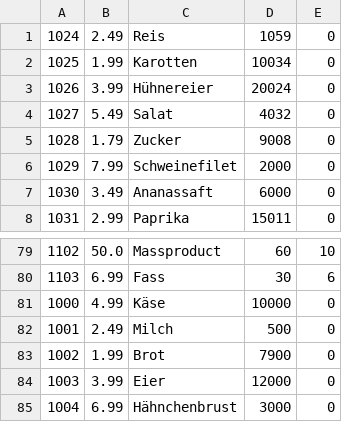
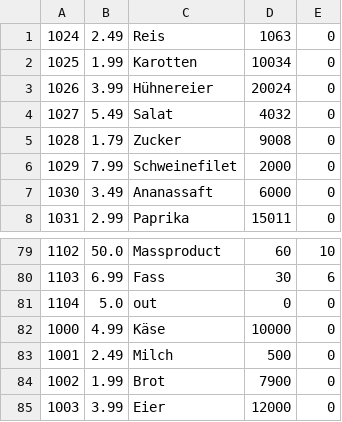
Before and after one commit to SkazuHD/ss-23-eshop, a CSV file: products.csv, drawn as a sheet; only a part is shown, gaps mark what is left out; the shorter side is filled out with more unchanged rows.

```diff
--- a/products.csv
+++ b/products.csv
@@ -1,2 +1,2 @@
-1024;2.49;Reis;1059;0
+1024;2.49;Reis;1063;0
 1025;1.99;Karotten;10034;0
@@ -80,2 +80,3 @@
 1103;6.99;Fass;30;6
+1104;5.0;out;0;0
 1000;4.99;Käse;10000;0
```
Also changed, not shown: events.csv, 5 other files.
